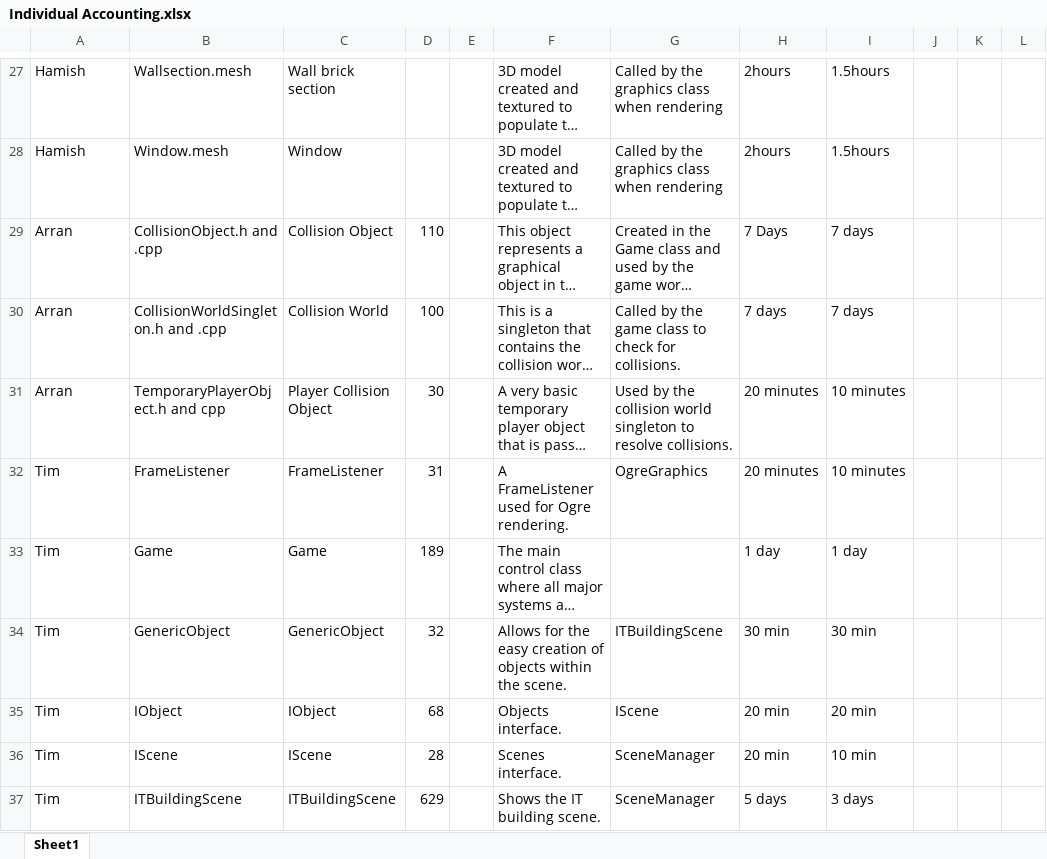
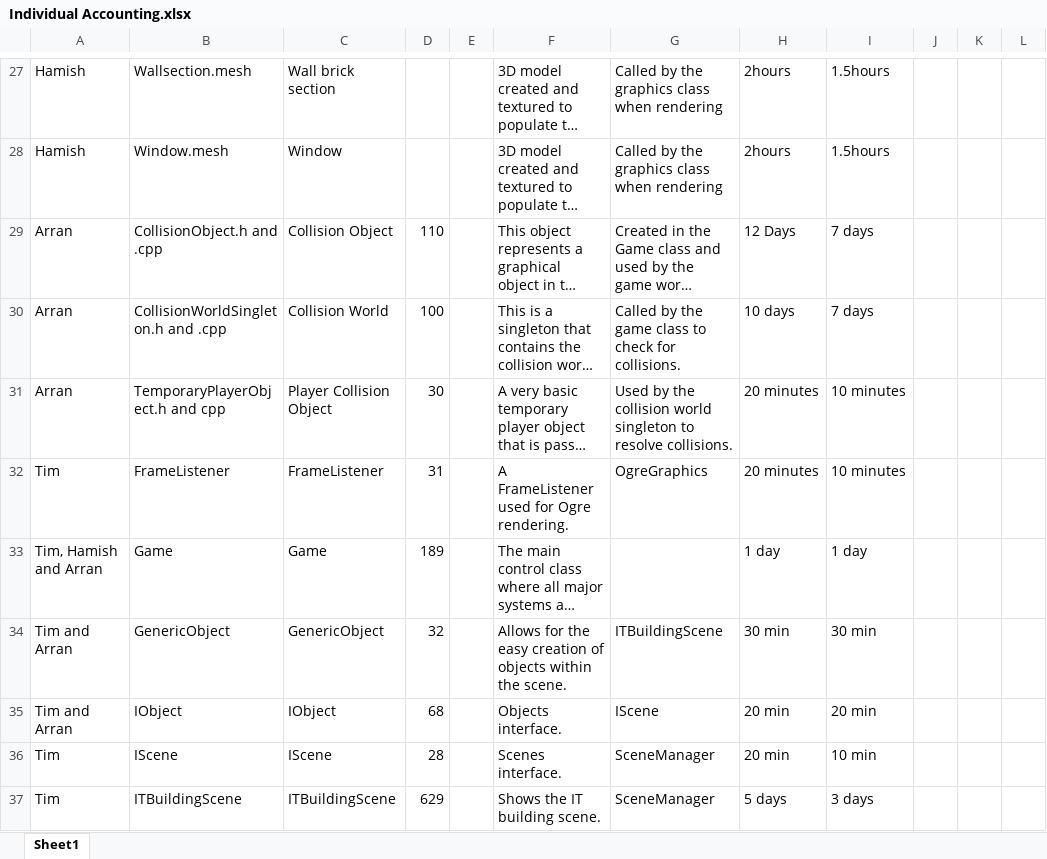
Before and after one commit to HATtrick-games/ICT312, an Excel workbook: documentation/Individual Accounting.xlsx, sheet Sheet1, drawn as a sheet; only a part is shown, gaps mark what is left out; long unchanged cells end in …; values as stored, in another font and other column widths than the file's, no borders; the diff covers the shown part only; the diff names each change by its address in the sheet, - before the commit and + after, or states it on an @@ line.

```diff
--- a/documentation/Individual Accounting.xlsx (sheet Sheet1)
+++ b/documentation/Individual Accounting.xlsx (sheet Sheet1)
-H29: 7 Days
+H29: 12 Days
-H30: 7 days
+H30: 10 days
-A33: Tim
+A33: Tim, Hamish and Arran
-A34:A35: Tim
+A34:A35: Tim and Arran
```
Also changed, not shown: 29 added rows elsewhere in this sheet, 2 other files.
